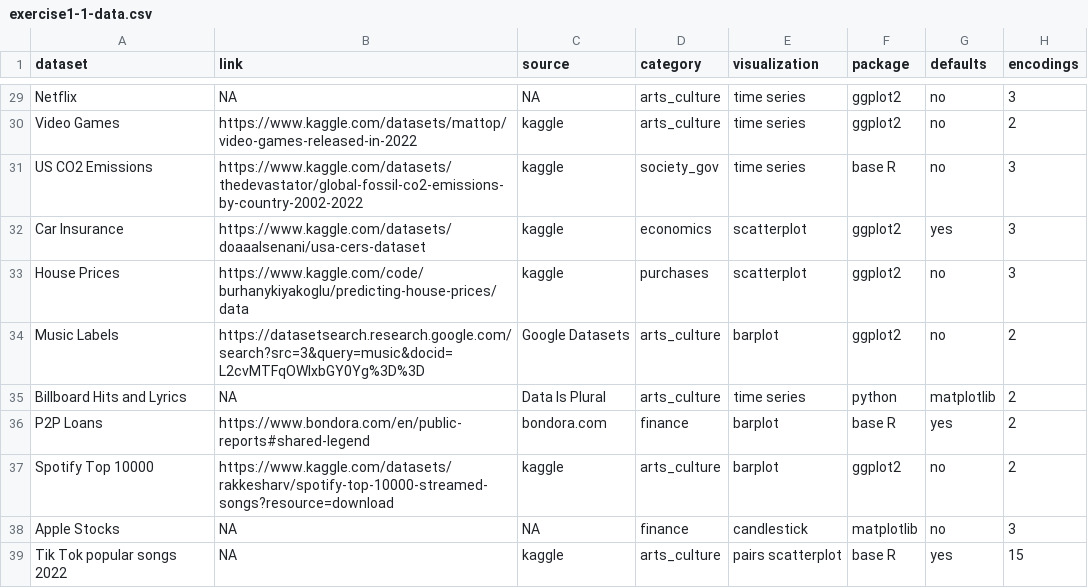
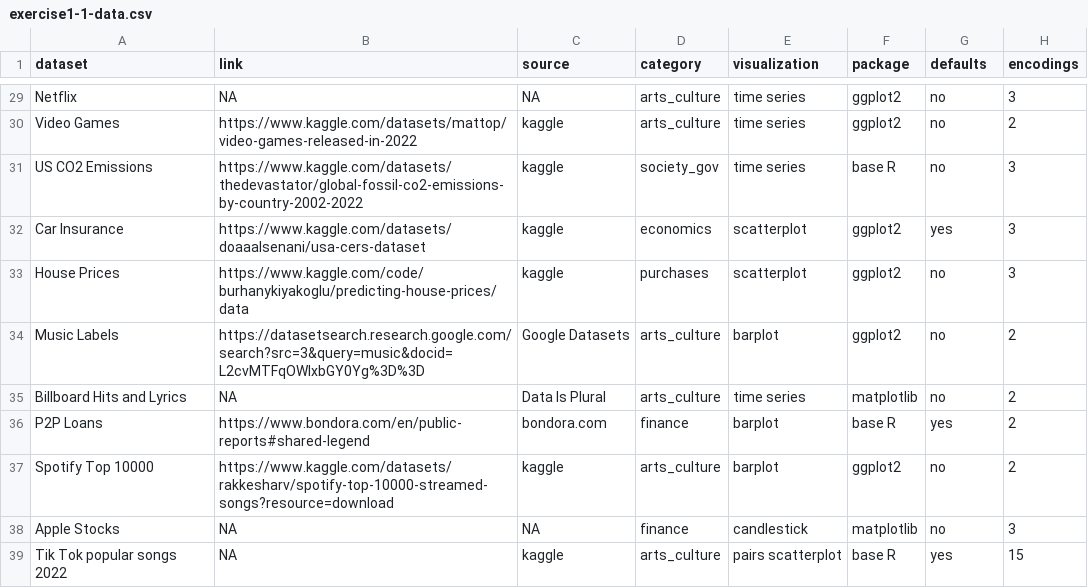
Before and after one commit to krisrs1128/stat436_s23, a CSV file: data/exercise1-1-data.csv, drawn as a sheet; only a part is shown, gaps mark what is left out.

Commit message:
fix data

```diff
--- a/data/exercise1-1-data.csv
+++ b/data/exercise1-1-data.csv
@@ -34,3 +34,3 @@ House Prices,https://www.kaggle.com/code/burhanykiyakoglu/predicting-house-price
 Music Labels,https://datasetsearch.research.google.com/search?src=3&query=music&docid=L2cvMTFqOWIxbGY0Yg%3D%3D  ,Google Datasets,arts_culture,barplot,ggplot2,no,2
-Billboard Hits and Lyrics,NA,Data Is Plural,arts_culture,time series,python,matplotlib,2
+Billboard Hits and Lyrics,NA,Data Is Plural,arts_culture,time series,matplotlib,no,2
 P2P Loans,https://www.bondora.com/en/public-reports#shared-legend,bondora.com,finance,barplot,base R,yes,2
```
